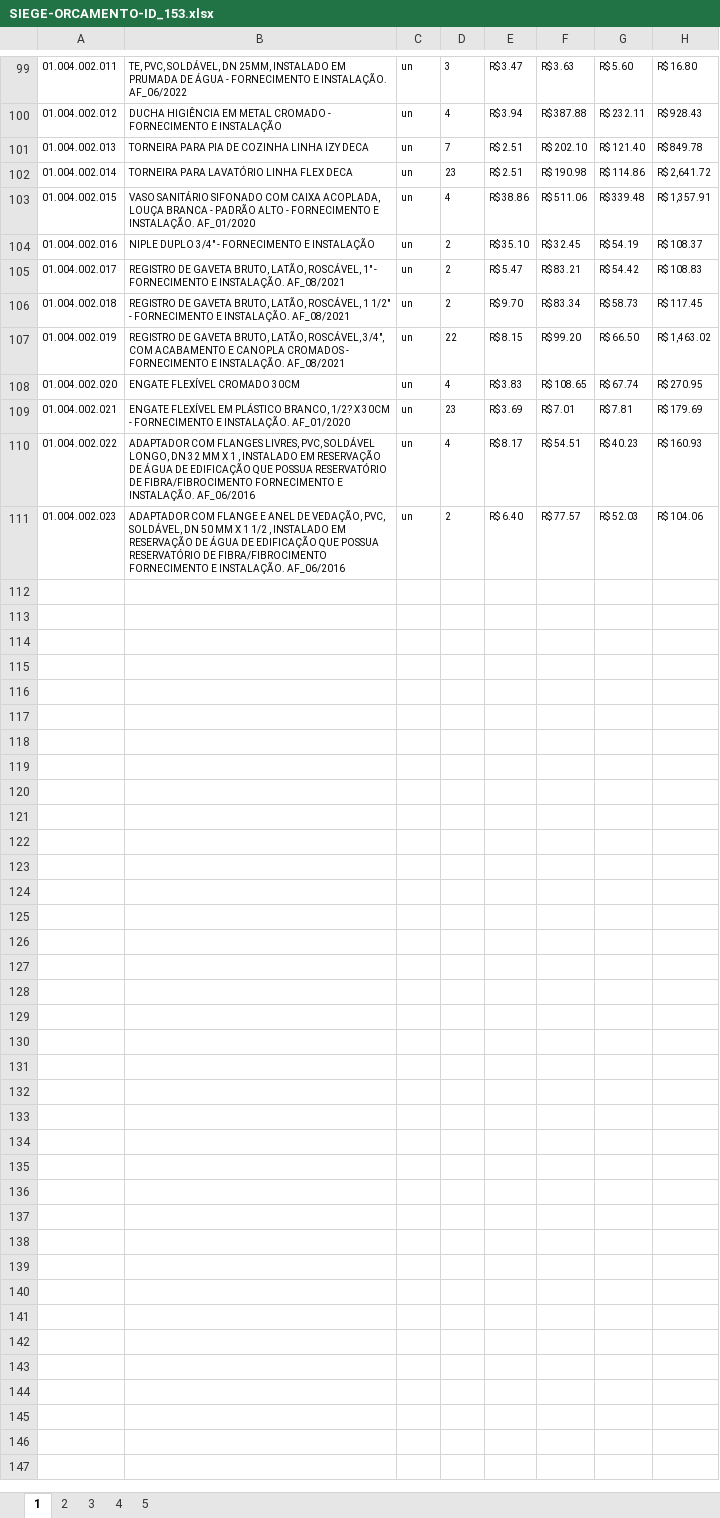
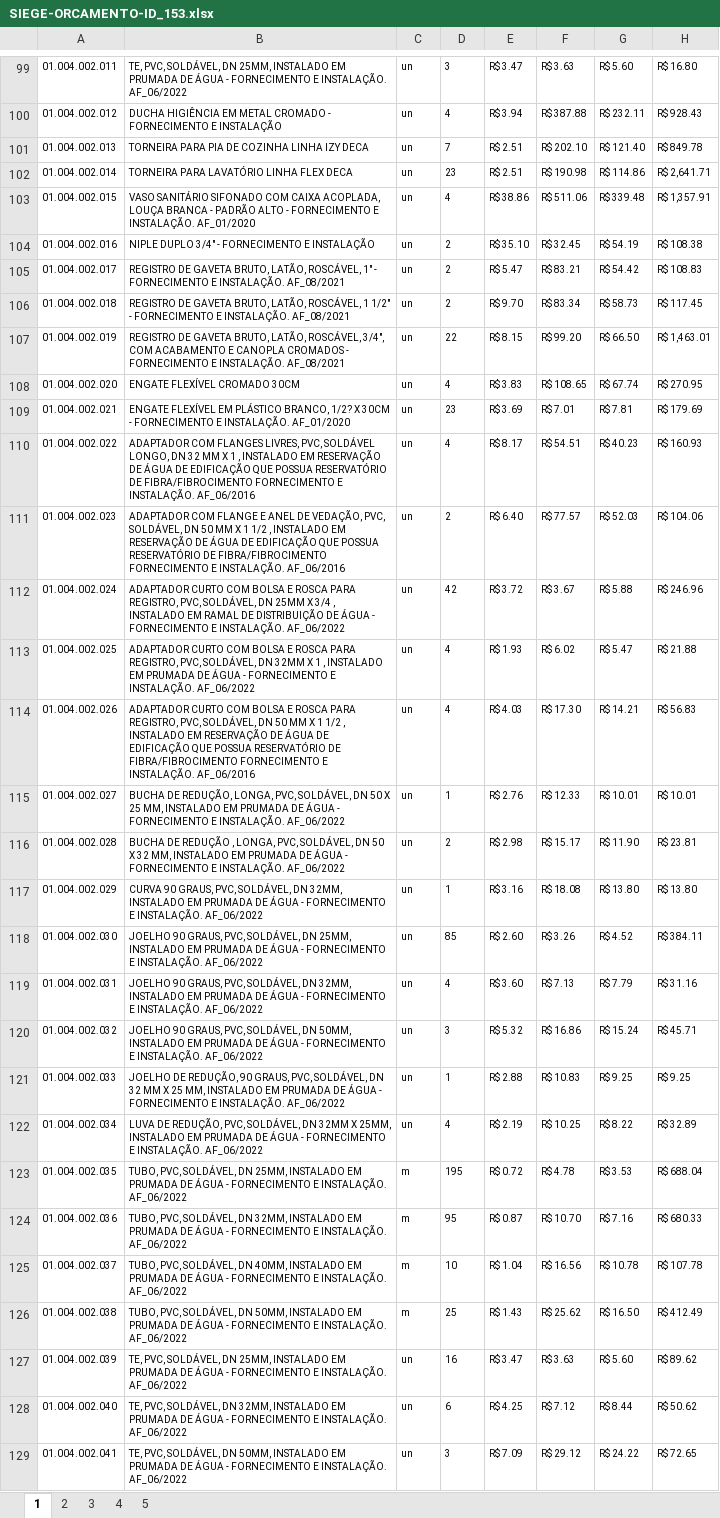
Before and after one commit to Jdss026/consulta-silas, an Excel workbook: arquivos/SIEGE-ORCAMENTO-ID_153.xlsx, sheet 1, drawn as a sheet; only a part is shown, gaps mark what is left out; values as stored, in another font and other column widths than the file's, no borders; charts and pictures not drawn; the diff covers the shown part only; the diff names each change by its address in the sheet, - before the commit and + after, or states it on an @@ line.

```diff
--- a/arquivos/SIEGE-ORCAMENTO-ID_153.xlsx (sheet 1)
+++ b/arquivos/SIEGE-ORCAMENTO-ID_153.xlsx (sheet 1)
-H102: R$ 2,641.72
+H102: R$ 2,641.71
-H104: R$ 108.37
+H104: R$ 108.38
-H107: R$ 1,463.02
+H107: R$ 1,463.01
+row 112: 01.004.002.024 | ADAPTADOR CURTO COM BOLSA E ROSCA PARA REGISTRO, PVC, SOLDÁVEL, DN 25MM X 3/4 , INSTALADO EM RAMAL DE DISTRIBUIÇÃO DE ÁGUA - FORNECIMENTO E INSTALAÇÃO. AF_06/2022 | un | 42 | R$ 3.72 | R$ 3.67 | R$ 5.88 | R$ 246.96
+row 113: 01.004.002.025 | ADAPTADOR CURTO COM BOLSA E ROSCA PARA REGISTRO, PVC, SOLDÁVEL, DN 32MM X 1 , INSTALADO EM PRUMADA DE ÁGUA - FORNECIMENTO E INSTALAÇÃO. AF_06/2022 | un | 4 | R$ 1.93 | R$ 6.02 | R$ 5.47 | R$ 21.88
+row 114: 01.004.002.026 | ADAPTADOR CURTO COM BOLSA E ROSCA PARA REGISTRO, PVC, SOLDÁVEL, DN 50 MM X 1 1/2 , INSTALADO EM RESERVAÇÃO DE ÁGUA DE EDIFICAÇÃO QUE POSSUA RESERVATÓRIO DE FIBRA/FIBROCIMENTO FORNECIMENTO E INSTALAÇÃO. AF_06/2016 | un | 4 | R$ 4.03 | R$ 17.30 | R$ 14.21 | R$ 56.83
+row 115: 01.004.002.027 | BUCHA DE REDUÇÃO, LONGA, PVC, SOLDÁVEL, DN 50 X 25 MM, INSTALADO EM PRUMADA DE ÁGUA - FORNECIMENTO E INSTALAÇÃO. AF_06/2022 | un | 1 | R$ 2.76 | R$ 12.33 | R$ 10.01 | R$ 10.01
+row 116: 01.004.002.028 | BUCHA DE REDUÇÃO , LONGA, PVC, SOLDÁVEL, DN 50 X 32 MM, INSTALADO EM PRUMADA DE ÁGUA - FORNECIMENTO E INSTALAÇÃO. AF_06/2022 | un | 2 | R$ 2.98 | R$ 15.17 | R$ 11.90 | R$ 23.81
+row 117: 01.004.002.029 | CURVA 90 GRAUS, PVC, SOLDÁVEL, DN 32MM, INSTALADO EM PRUMADA DE ÁGUA - FORNECIMENTO E INSTALAÇÃO. AF_06/2022 | un | 1 | R$ 3.16 | R$ 18.08 | R$ 13.80 | R$ 13.80
+row 118: 01.004.002.030 | JOELHO 90 GRAUS, PVC, SOLDÁVEL, DN 25MM, INSTALADO EM PRUMADA DE ÁGUA - FORNECIMENTO E INSTALAÇÃO. AF_06/2022 | un | 85 | R$ 2.60 | R$ 3.26 | R$ 4.52 | R$ 384.11
+row 119: 01.004.002.031 | JOELHO 90 GRAUS, PVC, SOLDÁVEL, DN 32MM, INSTALADO EM PRUMADA DE ÁGUA - FORNECIMENTO E INSTALAÇÃO. AF_06/2022 | un | 4 | R$ 3.60 | R$ 7.13 | R$ 7.79 | R$ 31.16
+row 120: 01.004.002.032 | JOELHO 90 GRAUS, PVC, SOLDÁVEL, DN 50MM, INSTALADO EM PRUMADA DE ÁGUA - FORNECIMENTO E INSTALAÇÃO. AF_06/2022 | un | 3 | R$ 5.32 | R$ 16.86 | R$ 15.24 | R$ 45.71
+row 121: 01.004.002.033 | JOELHO DE REDUÇÃO, 90 GRAUS, PVC, SOLDÁVEL, DN 32 MM X 25 MM, INSTALADO EM PRUMADA DE ÁGUA - FORNECIMENTO E INSTALAÇÃO. AF_06/2022 | un | 1 | R$ 2.88 | R$ 10.83 | R$ 9.25 | R$ 9.25
+row 122: 01.004.002.034 | LUVA DE REDUÇÃO, PVC, SOLDÁVEL, DN 32MM X 25MM, INSTALADO EM PRUMADA DE ÁGUA - FORNECIMENTO E INSTALAÇÃO. AF_06/2022 | un | 4 | R$ 2.19 | R$ 10.25 | R$ 8.22 | R$ 32.89
+row 123: 01.004.002.035 | TUBO, PVC, SOLDÁVEL, DN 25MM, INSTALADO EM PRUMADA DE ÁGUA - FORNECIMENTO E INSTALAÇÃO. AF_06/2022 | m | 195 | R$ 0.72 | R$ 4.78 | R$ 3.53 | R$ 688.04
+row 124: 01.004.002.036 | TUBO, PVC, SOLDÁVEL, DN 32MM, INSTALADO EM PRUMADA DE ÁGUA - FORNECIMENTO E INSTALAÇÃO. AF_06/2022 | m | 95 | R$ 0.87 | R$ 10.70 | R$ 7.16 | R$ 680.33
+row 125: 01.004.002.037 | TUBO, PVC, SOLDÁVEL, DN 40MM, INSTALADO EM PRUMADA DE ÁGUA - FORNECIMENTO E INSTALAÇÃO. AF_06/2022 | m | 10 | R$ 1.04 | R$ 16.56 | R$ 10.78 | R$ 107.78
+row 126: 01.004.002.038 | TUBO, PVC, SOLDÁVEL, DN 50MM, INSTALADO EM PRUMADA DE ÁGUA - FORNECIMENTO E INSTALAÇÃO. AF_06/2022 | m | 25 | R$ 1.43 | R$ 25.62 | R$ 16.50 | R$ 412.49
+row 127: 01.004.002.039 | TE, PVC, SOLDÁVEL, DN 25MM, INSTALADO EM PRUMADA DE ÁGUA - FORNECIMENTO E INSTALAÇÃO. AF_06/2022 | un | 16 | R$ 3.47 | R$ 3.63 | R$ 5.60 | R$ 89.62
+row 128: 01.004.002.040 | TE, PVC, SOLDÁVEL, DN 32MM, INSTALADO EM PRUMADA DE ÁGUA - FORNECIMENTO E INSTALAÇÃO. AF_06/2022 | un | 6 | R$ 4.25 | R$ 7.12 | R$ 8.44 | R$ 50.62
+row 129: 01.004.002.041 | TE, PVC, SOLDÁVEL, DN 50MM, INSTALADO EM PRUMADA DE ÁGUA - FORNECIMENTO E INSTALAÇÃO. AF_06/2022 | un | 3 | R$ 7.09 | R$ 29.12 | R$ 24.22 | R$ 72.65
```
Also changed, not shown: 82 added rows and 16 edited cells elsewhere in this sheet, arquivos/modelo.xlsx, 5 other files.
